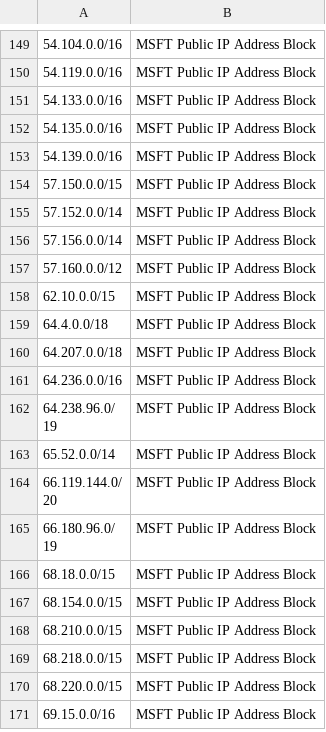
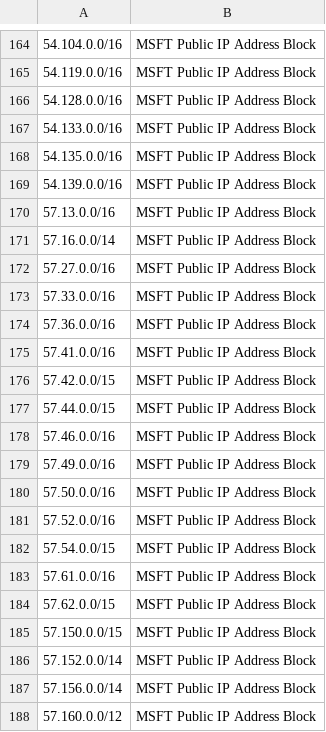
Before and after one commit to ashwin-patil/mstic, a CSV file: PublicFeeds/MSFTIPRanges/MSFT_PublicIPs.csv, drawn as a sheet; only a part is shown, gaps mark what is left out; the shorter side is filled out with more unchanged rows; the diff covers the shown part only; the diff names each change by its address in the sheet, - before the commit and + after, or states it on an @@ line.

```diff
--- a/PublicFeeds/MSFTIPRanges/MSFT_PublicIPs.csv
+++ b/PublicFeeds/MSFTIPRanges/MSFT_PublicIPs.csv
+row 166: 54.128.0.0/16 | MSFT Public IP Address Block
+row 170: 57.13.0.0/16 | MSFT Public IP Address Block
+row 171: 57.16.0.0/14 | MSFT Public IP Address Block
+row 172: 57.27.0.0/16 | MSFT Public IP Address Block
+row 173: 57.33.0.0/16 | MSFT Public IP Address Block
+row 174: 57.36.0.0/16 | MSFT Public IP Address Block
+row 175: 57.41.0.0/16 | MSFT Public IP Address Block
+row 176: 57.42.0.0/15 | MSFT Public IP Address Block
+row 177: 57.44.0.0/15 | MSFT Public IP Address Block
+row 178: 57.46.0.0/16 | MSFT Public IP Address Block
+row 179: 57.49.0.0/16 | MSFT Public IP Address Block
+row 180: 57.50.0.0/16 | MSFT Public IP Address Block
+row 181: 57.52.0.0/16 | MSFT Public IP Address Block
+row 182: 57.54.0.0/15 | MSFT Public IP Address Block
+row 183: 57.61.0.0/16 | MSFT Public IP Address Block
+row 184: 57.62.0.0/15 | MSFT Public IP Address Block
```
Also changed, not shown: 30 added rows and 3 removed rows elsewhere in this file.
